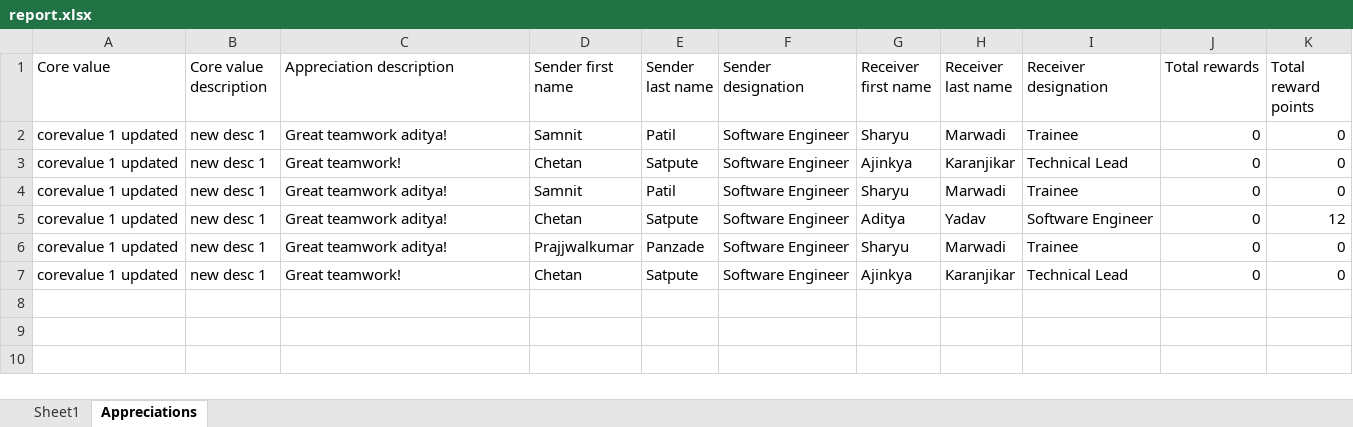
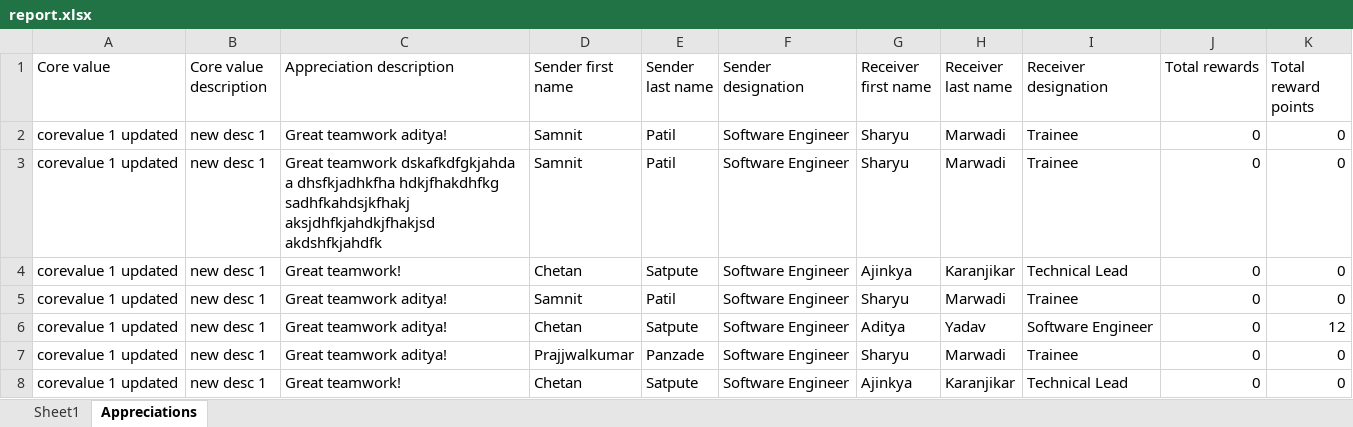
Before and after one commit to joshsoftware/peerly-backend, an Excel workbook: report.xlsx, sheet Appreciations, drawn as a sheet; values as stored, in another font and other column widths than the file's, no borders; the diff names each change by its address in the sheet, - before the commit and + after, or states it on an @@ line.

```diff
--- a/report.xlsx (sheet Appreciations)
+++ b/report.xlsx (sheet Appreciations)
+row 3: corevalue 1 updated | new desc 1 | Great teamwork dskafkdfgkjahda a dhsfkjadhkfha hdkjfhakdhfkg sadhfkahdsjkfhakj aksjdhfkjahdkjfhakjsd akdshfkjahdfk | Samnit | Patil | Software Engineer | Sharyu | Marwadi | Trainee | 0 | 0
```
Also changed, not shown: 5 other files.
